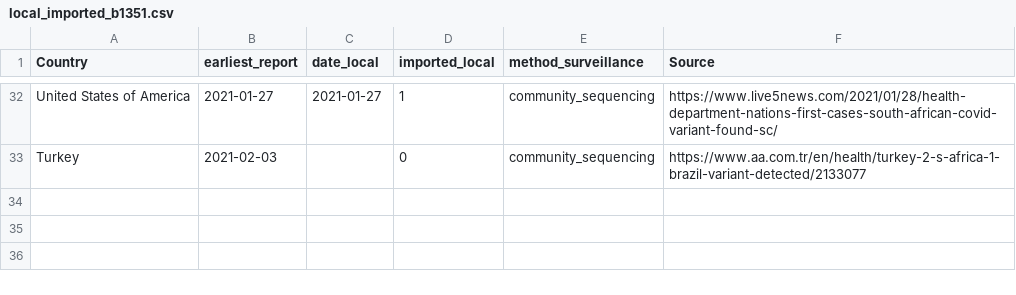
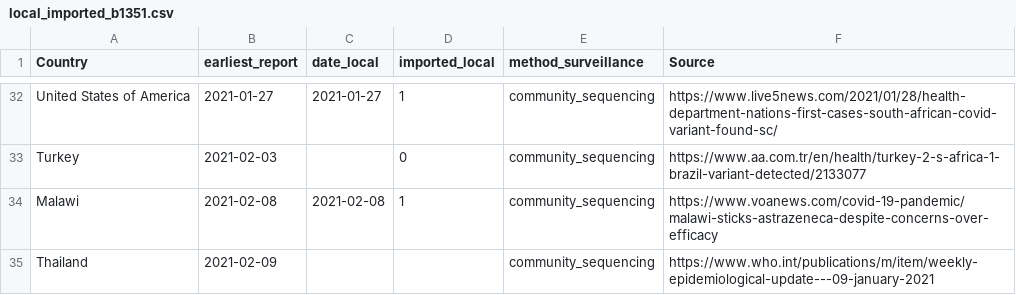
Before and after one commit to cov-lineages/grinch, a CSV file: grinch/data/local_imported_b1351.csv, drawn as a sheet; only a part is shown, gaps mark what is left out; the diff names each change by its address in the sheet, - before the commit and + after, or states it on an @@ line.

```diff
--- a/grinch/data/local_imported_b1351.csv
+++ b/grinch/data/local_imported_b1351.csv
+row 34: Malawi | 2021-02-08 | 2021-02-08 | 1 | community_sequencing | https://www.voanews.com/covid-19-pandemic/malawi-sticks-astrazeneca-despite-concerns-over-efficacy
+row 35: Thailand | 2021-02-09 |  |  | community_sequencing | https://www.who.int/publications/m/item/weekly-epidemiological-update---09-january-2021
```
Also changed, not shown: grinch/data/local_imported_b117.csv.
